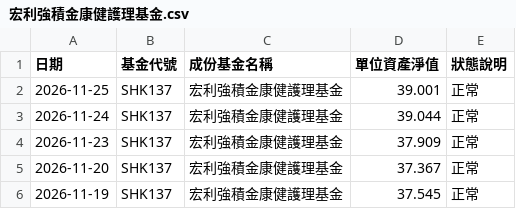
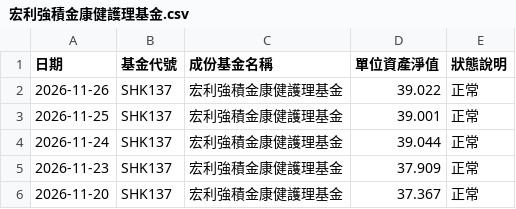
Before and after one commit to ShingWong08/manulife-mpf, a CSV file: data/history/宏利強積金康健護理基金.csv, drawn as a sheet; only a part is shown; the shorter side is filled out with more unchanged rows.

```diff
--- a/data/history/宏利強積金康健護理基金.csv
+++ b/data/history/宏利強積金康健護理基金.csv
@@ -1,2 +1,3 @@
 日期,基金代號,成份基金名稱,單位資產淨值,狀態說明
+2026-11-26,SHK137,宏利強積金康健護理基金,39.022,正常
 2026-11-25,SHK137,宏利強積金康健護理基金,39.001,正常
```
Also changed, not shown: data/history/宏利強積金中華威力基金.csv, data/history/宏利強積金亞太股票基金.csv, 38 other files.
